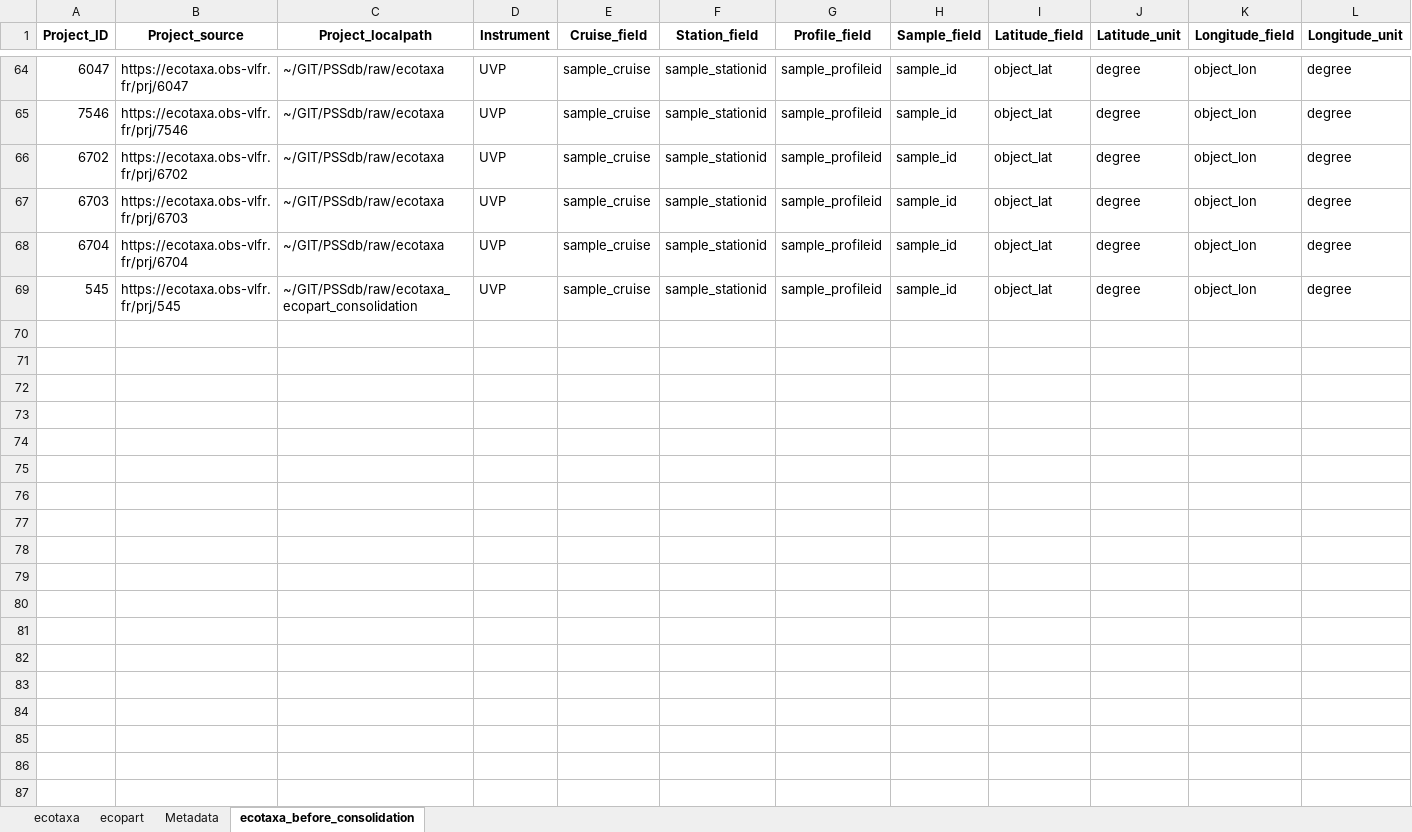
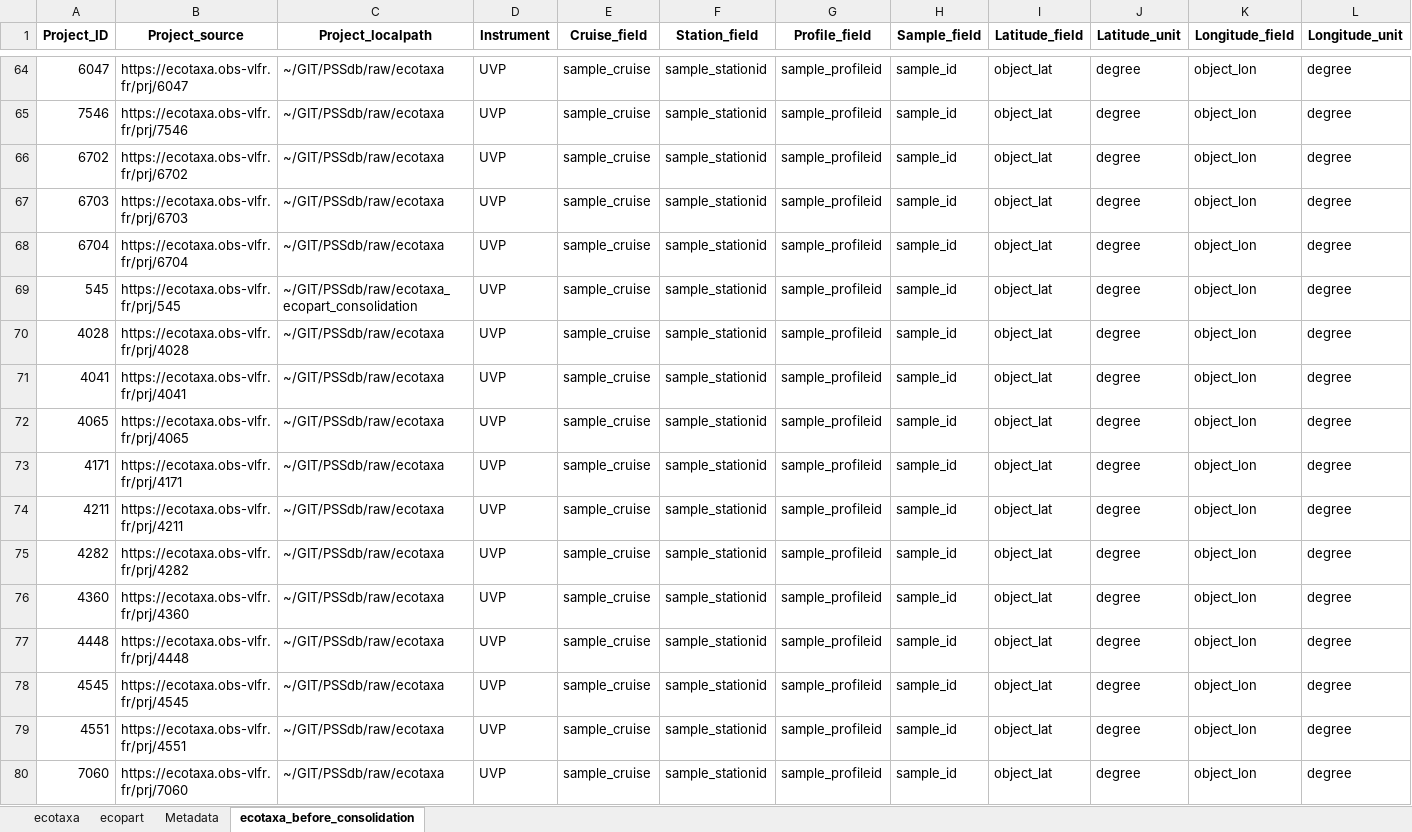
Before and after one commit to jessluo/PSSdb, an Excel workbook: raw/project_UVP_standardizer.xlsx, sheet ecotaxa_before_consolidation, drawn as a sheet; only a part is shown, gaps mark what is left out; values as stored, in another font and other column widths than the file's, no borders; rows hold the shown columns only; the diff names each change by its address in the sheet, - before the commit and + after, or states it on an @@ line.

```diff
--- a/raw/project_UVP_standardizer.xlsx (sheet ecotaxa_before_consolidation)
+++ b/raw/project_UVP_standardizer.xlsx (sheet ecotaxa_before_consolidation)
+row 70: 4028 | https://ecotaxa.obs-vlfr.fr/prj/4028 | ~/GIT/PSSdb/raw/ecotaxa | UVP | sample_cruise | sample_stationid | sample_profileid | sample_id | object_lat | degree | object_lon | degree
+row 71: 4041 | https://ecotaxa.obs-vlfr.fr/prj/4041 | ~/GIT/PSSdb/raw/ecotaxa | UVP | sample_cruise | sample_stationid | sample_profileid | sample_id | object_lat | degree | object_lon | degree
+row 72: 4065 | https://ecotaxa.obs-vlfr.fr/prj/4065 | ~/GIT/PSSdb/raw/ecotaxa | UVP | sample_cruise | sample_stationid | sample_profileid | sample_id | object_lat | degree | object_lon | degree
+row 73: 4171 | https://ecotaxa.obs-vlfr.fr/prj/4171 | ~/GIT/PSSdb/raw/ecotaxa | UVP | sample_cruise | sample_stationid | sample_profileid | sample_id | object_lat | degree | object_lon | degree
+row 74: 4211 | https://ecotaxa.obs-vlfr.fr/prj/4211 | ~/GIT/PSSdb/raw/ecotaxa | UVP | sample_cruise | sample_stationid | sample_profileid | sample_id | object_lat | degree | object_lon | degree
+row 75: 4282 | https://ecotaxa.obs-vlfr.fr/prj/4282 | ~/GIT/PSSdb/raw/ecotaxa | UVP | sample_cruise | sample_stationid | sample_profileid | sample_id | object_lat | degree | object_lon | degree
+row 76: 4360 | https://ecotaxa.obs-vlfr.fr/prj/4360 | ~/GIT/PSSdb/raw/ecotaxa | UVP | sample_cruise | sample_stationid | sample_profileid | sample_id | object_lat | degree | object_lon | degree
+row 77: 4448 | https://ecotaxa.obs-vlfr.fr/prj/4448 | ~/GIT/PSSdb/raw/ecotaxa | UVP | sample_cruise | sample_stationid | sample_profileid | sample_id | object_lat | degree | object_lon | degree
+row 78: 4545 | https://ecotaxa.obs-vlfr.fr/prj/4545 | ~/GIT/PSSdb/raw/ecotaxa | UVP | sample_cruise | sample_stationid | sample_profileid | sample_id | object_lat | degree | object_lon | degree
+row 79: 4551 | https://ecotaxa.obs-vlfr.fr/prj/4551 | ~/GIT/PSSdb/raw/ecotaxa | UVP | sample_cruise | sample_stationid | sample_profileid | sample_id | object_lat | degree | object_lon | degree
+row 80: 7060 | https://ecotaxa.obs-vlfr.fr/prj/7060 | ~/GIT/PSSdb/raw/ecotaxa | UVP | sample_cruise | sample_stationid | sample_profileid | sample_id | object_lat | degree | object_lon | degree
```
Also changed, not shown: sheet ecotaxa, sheet ecopart, raw/project_list_all.xlsx, 3 other files.
